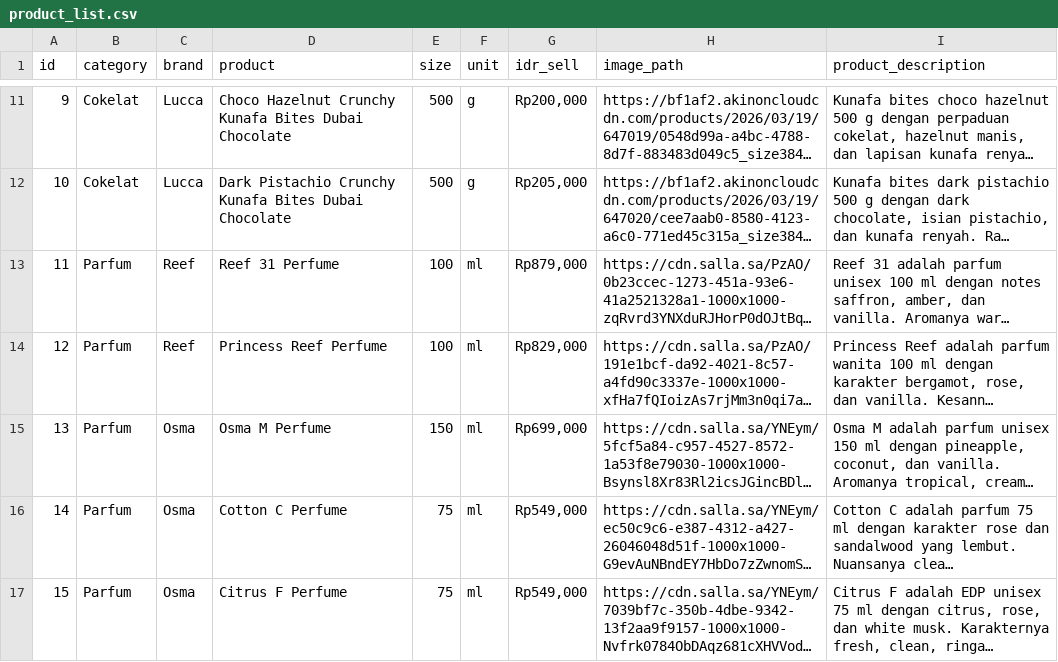
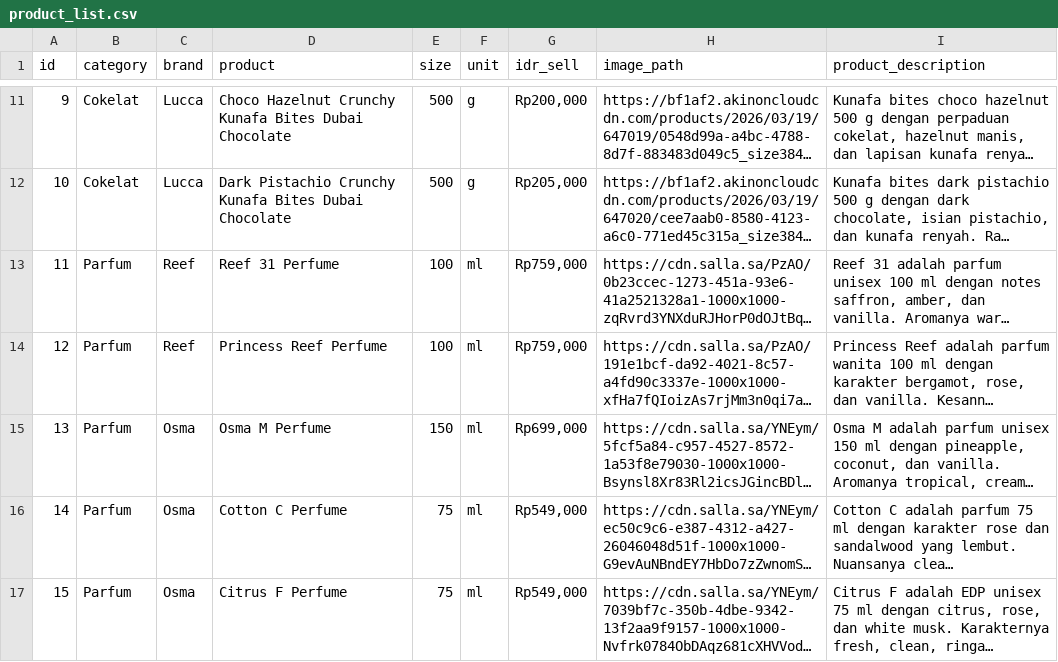
Before and after one commit to naufalso/JastipUAEJuly26, a CSV file: data/product_list.csv, drawn as a sheet; only a part is shown, gaps mark what is left out; long unchanged cells end in …; the diff names each change by its address in the sheet, - before the commit and + after, or states it on an @@ line.

Commit message:
Update product_list.csv

```diff
--- a/data/product_list.csv
+++ b/data/product_list.csv
-G13 (idr_sell): Rp879,000
+G13 (idr_sell): Rp759,000
-G14 (idr_sell): Rp829,000
+G14 (idr_sell): Rp759,000
```
